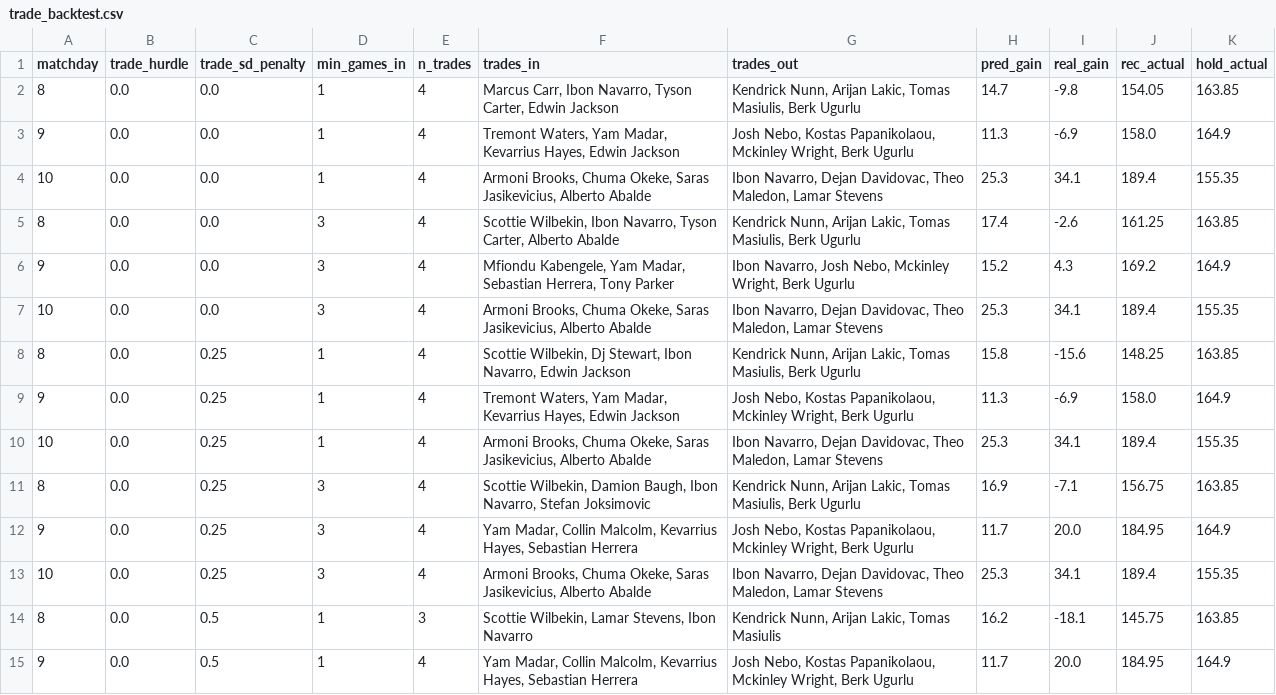
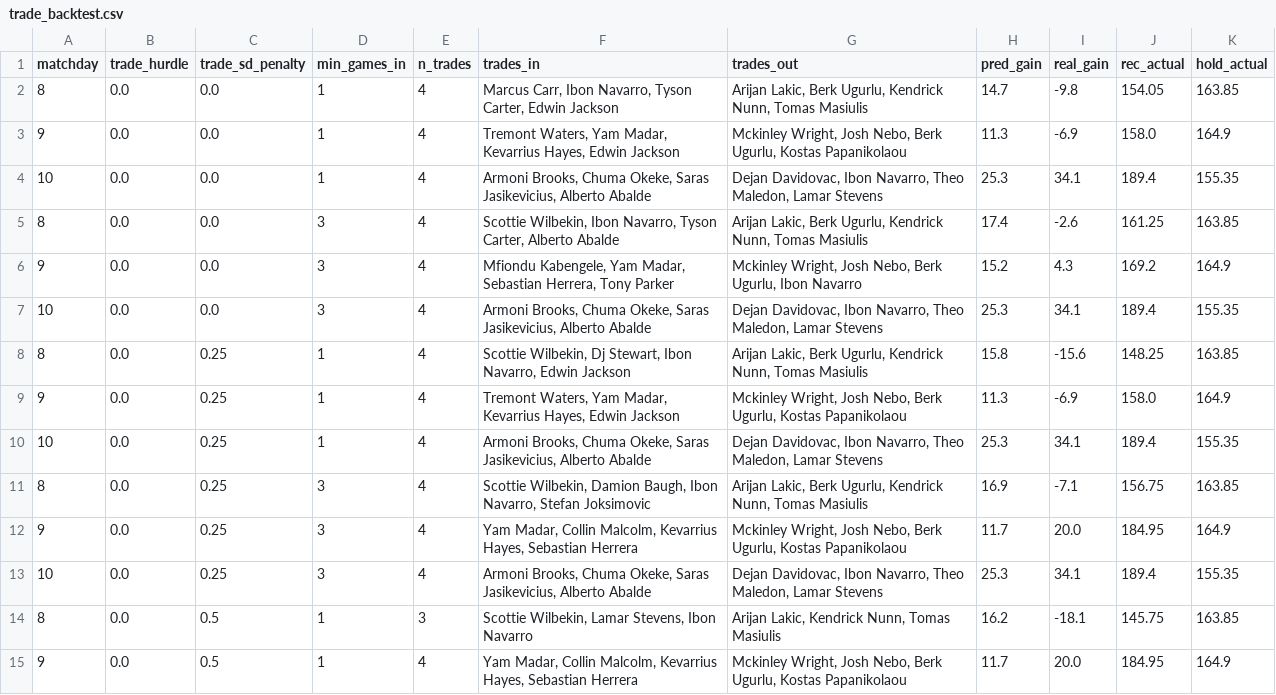
Before and after one commit to ktsiantopoulos/euroleague-fantasy-agent, a CSV file: data/processed/trade_backtest.csv, drawn as a sheet; only a part is shown; the diff covers the shown part only.

```diff
--- a/data/processed/trade_backtest.csv
+++ b/data/processed/trade_backtest.csv
@@ -1,15 +1,15 @@
 matchday,trade_hurdle,trade_sd_penalty,min_games_in,n_trades,trades_in,trades_out,pred_gain,real_gain,rec_actual,hold_actual
-8,0.0,0.0,1,4,"Marcus Carr, Ibon Navarro, Tyson Carter, Edwin Jackson","Kendrick Nunn, Arijan Lakic, Tomas Masiulis, Berk Ugurlu",14.7,-9.8,154.05,163.85
-9,0.0,0.0,1,4,"Tremont Waters, Yam Madar, Kevarrius Hayes, Edwin Jackson","Josh Nebo, Kostas Papanikolaou, Mckinley Wright, Berk Ugurlu",11.3,-6.9,158.0,164.9
-10,0.0,0.0,1,4,"Armoni Brooks, Chuma Okeke, Saras Jasikevicius, Alberto Abalde","Ibon Navarro, Dejan Davidovac, Theo Maledon, Lamar Stevens",25.3,34.1,189.4,155.35
-8,0.0,0.0,3,4,"Scottie Wilbekin, Ibon Navarro, Tyson Carter, Alberto Abalde","Kendrick Nunn, Arijan Lakic, Tomas Masiulis, Berk Ugurlu",17.4,-2.6,161.25,163.85
-9,0.0,0.0,3,4,"Mfiondu Kabengele, Yam Madar, Sebastian Herrera, Tony Parker","Ibon Navarro, Josh Nebo, Mckinley Wright, Berk Ugurlu",15.2,4.3,169.2,164.9
-10,0.0,0.0,3,4,"Armoni Brooks, Chuma Okeke, Saras Jasikevicius, Alberto Abalde","Ibon Navarro, Dejan Davidovac, Theo Maledon, Lamar Stevens",25.3,34.1,189.4,155.35
-8,0.0,0.25,1,4,"Scottie Wilbekin, Dj Stewart, Ibon Navarro, Edwin Jackson","Kendrick Nunn, Arijan Lakic, Tomas Masiulis, Berk Ugurlu",15.8,-15.6,148.25,163.85
-9,0.0,0.25,1,4,"Tremont Waters, Yam Madar, Kevarrius Hayes, Edwin Jackson","Josh Nebo, Kostas Papanikolaou, Mckinley Wright, Berk Ugurlu",11.3,-6.9,158.0,164.9
-10,0.0,0.25,1,4,"Armoni Brooks, Chuma Okeke, Saras Jasikevicius, Alberto Abalde","Ibon Navarro, Dejan Davidovac, Theo Maledon, Lamar Stevens",25.3,34.1,189.4,155.35
-8,0.0,0.25,3,4,"Scottie Wilbekin, Damion Baugh, Ibon Navarro, Stefan Joksimovic","Kendrick Nunn, Arijan Lakic, Tomas Masiulis, Berk Ugurlu",16.9,-7.1,156.75,163.85
-9,0.0,0.25,3,4,"Yam Madar, Collin Malcolm, Kevarrius Hayes, Sebastian Herrera","Josh Nebo, Kostas Papanikolaou, Mckinley Wright, Berk Ugurlu",11.7,20.0,184.95,164.9
-10,0.0,0.25,3,4,"Armoni Brooks, Chuma Okeke, Saras Jasikevicius, Alberto Abalde","Ibon Navarro, Dejan Davidovac, Theo Maledon, Lamar Stevens",25.3,34.1,189.4,155.35
-8,0.0,0.5,1,3,"Scottie Wilbekin, Lamar Stevens, Ibon Navarro","Kendrick Nunn, Arijan Lakic, Tomas Masiulis",16.2,-18.1,145.75,163.85
-9,0.0,0.5,1,4,"Yam Madar, Collin Malcolm, Kevarrius Hayes, Sebastian Herrera","Josh Nebo, Kostas Papanikolaou, Mckinley Wright, Berk Ugurlu",11.7,20.0,184.95,164.9
+8,0.0,0.0,1,4,"Marcus Carr, Ibon Navarro, Tyson Carter, Edwin Jackson","Arijan Lakic, Berk Ugurlu, Kendrick Nunn, Tomas Masiulis",14.7,-9.8,154.05,163.85
+9,0.0,0.0,1,4,"Tremont Waters, Yam Madar, Kevarrius Hayes, Edwin Jackson","Mckinley Wright, Josh Nebo, Berk Ugurlu, Kostas Papanikolaou",11.3,-6.9,158.0,164.9
+10,0.0,0.0,1,4,"Armoni Brooks, Chuma Okeke, Saras Jasikevicius, Alberto Abalde","Dejan Davidovac, Ibon Navarro, Theo Maledon, Lamar Stevens",25.3,34.1,189.4,155.35
+8,0.0,0.0,3,4,"Scottie Wilbekin, Ibon Navarro, Tyson Carter, Alberto Abalde","Arijan Lakic, Berk Ugurlu, Kendrick Nunn, Tomas Masiulis",17.4,-2.6,161.25,163.85
+9,0.0,0.0,3,4,"Mfiondu Kabengele, Yam Madar, Sebastian Herrera, Tony Parker","Mckinley Wright, Josh Nebo, Berk Ugurlu, Ibon Navarro",15.2,4.3,169.2,164.9
+10,0.0,0.0,3,4,"Armoni Brooks, Chuma Okeke, Saras Jasikevicius, Alberto Abalde","Dejan Davidovac, Ibon Navarro, Theo Maledon, Lamar Stevens",25.3,34.1,189.4,155.35
+8,0.0,0.25,1,4,"Scottie Wilbekin, Dj Stewart, Ibon Navarro, Edwin Jackson","Arijan Lakic, Berk Ugurlu, Kendrick Nunn, Tomas Masiulis",15.8,-15.6,148.25,163.85
+9,0.0,0.25,1,4,"Tremont Waters, Yam Madar, Kevarrius Hayes, Edwin Jackson","Mckinley Wright, Josh Nebo, Berk Ugurlu, Kostas Papanikolaou",11.3,-6.9,158.0,164.9
+10,0.0,0.25,1,4,"Armoni Brooks, Chuma Okeke, Saras Jasikevicius, Alberto Abalde","Dejan Davidovac, Ibon Navarro, Theo Maledon, Lamar Stevens",25.3,34.1,189.4,155.35
+8,0.0,0.25,3,4,"Scottie Wilbekin, Damion Baugh, Ibon Navarro, Stefan Joksimovic","Arijan Lakic, Berk Ugurlu, Kendrick Nunn, Tomas Masiulis",16.9,-7.1,156.75,163.85
+9,0.0,0.25,3,4,"Yam Madar, Collin Malcolm, Kevarrius Hayes, Sebastian Herrera","Mckinley Wright, Josh Nebo, Berk Ugurlu, Kostas Papanikolaou",11.7,20.0,184.95,164.9
+10,0.0,0.25,3,4,"Armoni Brooks, Chuma Okeke, Saras Jasikevicius, Alberto Abalde","Dejan Davidovac, Ibon Navarro, Theo Maledon, Lamar Stevens",25.3,34.1,189.4,155.35
+8,0.0,0.5,1,3,"Scottie Wilbekin, Lamar Stevens, Ibon Navarro","Arijan Lakic, Kendrick Nunn, Tomas Masiulis",16.2,-18.1,145.75,163.85
+9,0.0,0.5,1,4,"Yam Madar, Collin Malcolm, Kevarrius Hayes, Sebastian Herrera","Mckinley Wright, Josh Nebo, Berk Ugurlu, Kostas Papanikolaou",11.7,20.0,184.95,164.9
```
Also changed, not shown: 58 edited cells elsewhere in this file, data/external/fantasyedge_players.csv, data/prices/md_11.csv, 18 other files.
